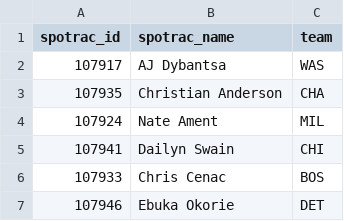
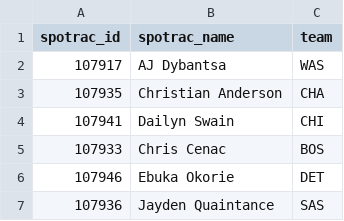
Before and after one commit to gabriel1200/site_Data, a CSV file: figures/crosswalk_unmatched.csv, drawn as a sheet; only a part is shown; the shorter side is filled out with more unchanged rows; the diff covers the shown part only.

```diff
--- a/figures/crosswalk_unmatched.csv
+++ b/figures/crosswalk_unmatched.csv
@@ -3,3 +3,2 @@ spotrac_id,spotrac_name,team
 107935,Christian Anderson,CHA
-107924,Nate Ament,MIL
 107941,Dailyn Swain,CHI
```
Also changed, not shown: 1 removed row and 15 moved rows elsewhere in this file, figures/manual_ids_template.csv, nba_cap_holds.csv, 6 other files.
